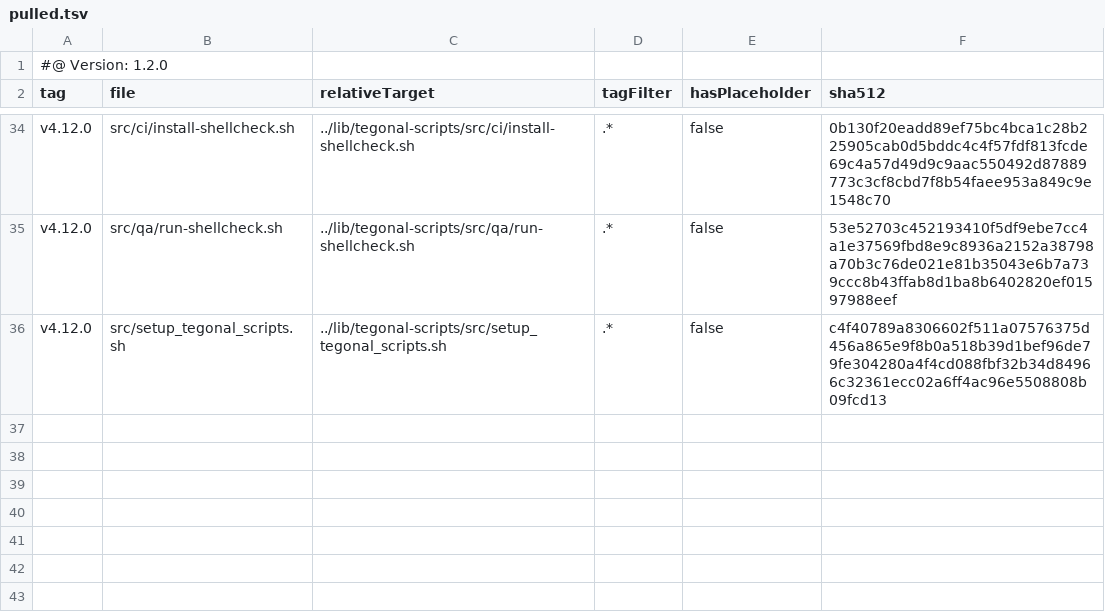
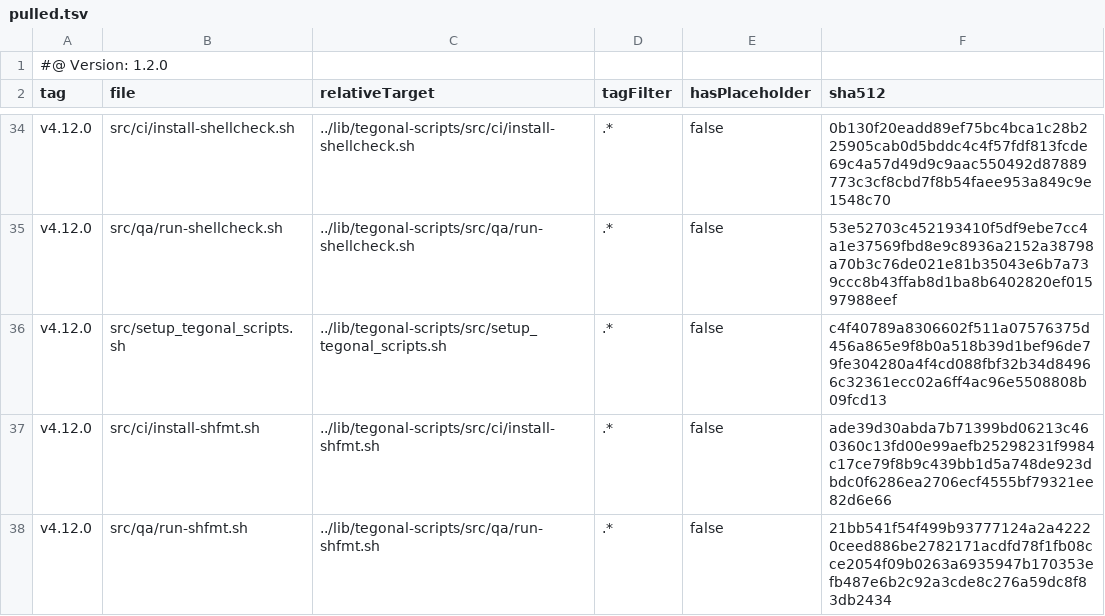
Before and after one commit to tegonal-bot-org/tegonal-bot, a TSV file: .gt/remotes/tegonal-scripts/pulled.tsv, drawn as a sheet; only a part is shown, gaps mark what is left out; the diff names each change by its address in the sheet, - before the commit and + after, or states it on an @@ line.

Commit message:
add run-shfmt.sh and format the code

```diff
--- a/.gt/remotes/tegonal-scripts/pulled.tsv
+++ b/.gt/remotes/tegonal-scripts/pulled.tsv
+row 37: v4.12.0 | src/ci/install-shfmt.sh | ../lib/tegonal-scripts/src/ci/install-shfmt.sh | .* | false | ade39d30abda7b71399bd06213c460360c13fd00e99aefb25298231f9984c17ce79f8b9c439bb1d5a748de923dbdc0f6286ea2706ecf4555bf79321ee82d6e66
+row 38: v4.12.0 | src/qa/run-shfmt.sh | ../lib/tegonal-scripts/src/qa/run-shfmt.sh | .* | false | 21bb541f54f499b93777124a2a42220ceed886be2782171acdfd78f1fb08cce2054f09b0263a6935947b170353efb487e6b2c92a3cde8c276a59dc8f83db2434
```
Also changed, not shown: 8 other files.
